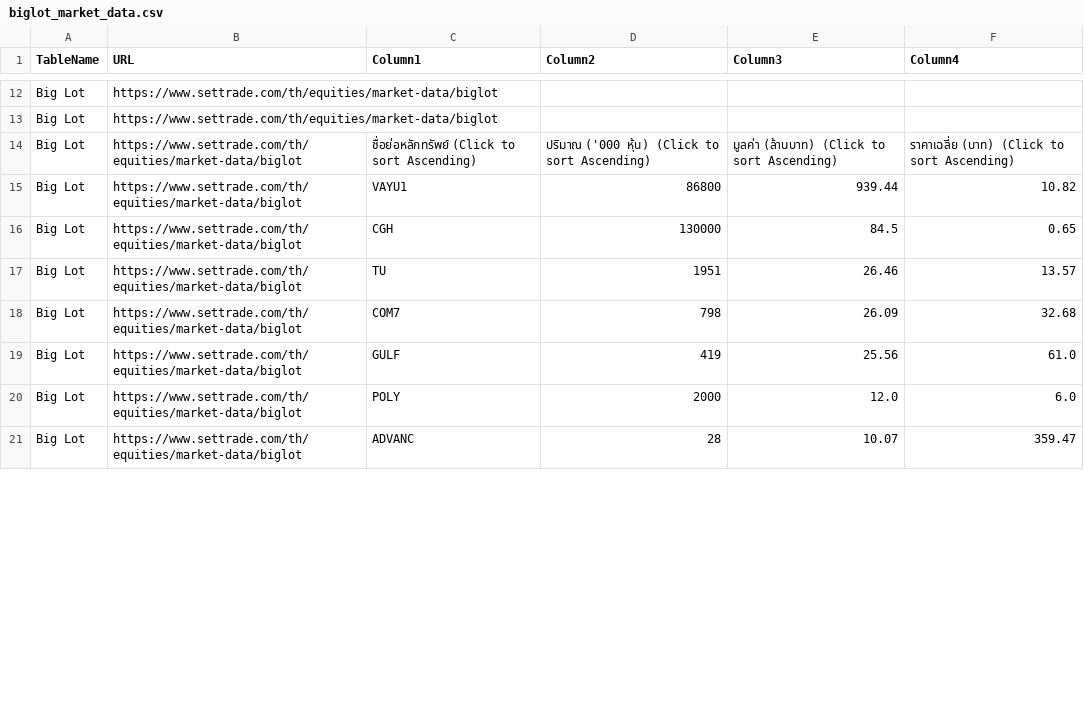
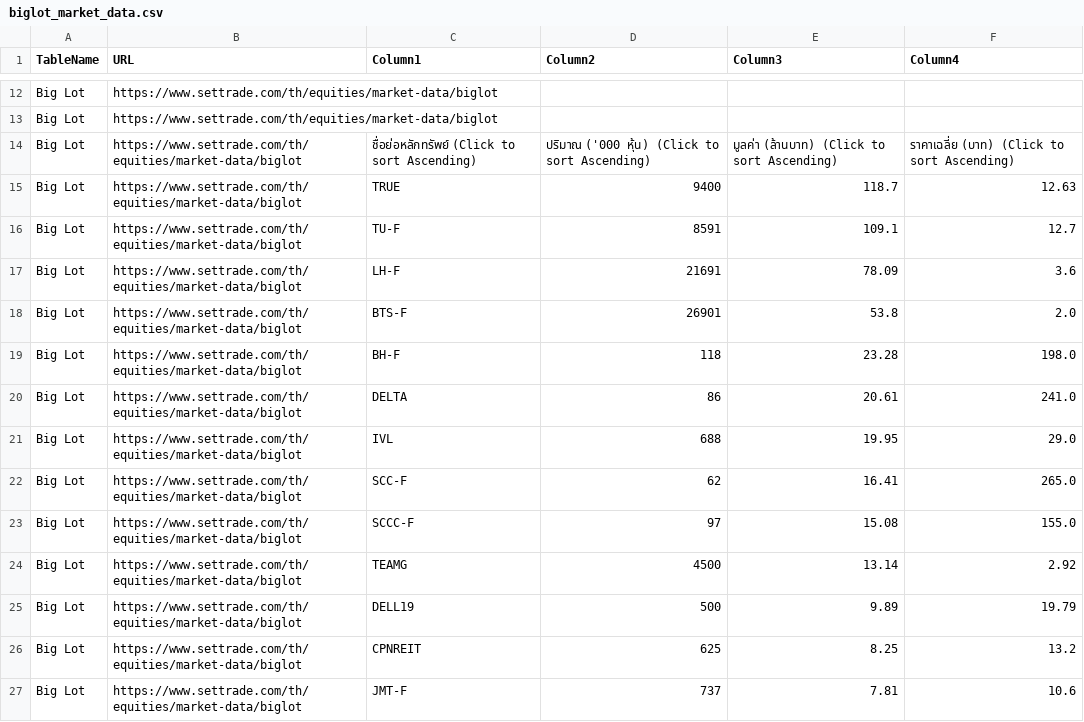
Before and after one commit to ake9522/biglot, a CSV file: data_biglot/biglot_market_data.csv, drawn as a sheet; only a part is shown, gaps mark what is left out; the diff covers the shown part only.

```diff
--- a/data_biglot/biglot_market_data.csv
+++ b/data_biglot/biglot_market_data.csv
@@ -15,8 +15,14 @@ Big Lot,https://www.settrade.com/th/equities/market-data/biglot,,,,
 Big Lot,https://www.settrade.com/th/equities/market-data/biglot,ชื่อย่อหลักทรัพย์  (Click to sort Ascending),ปริมาณ ('000 หุ้น)  (Click to sort Ascending),มูลค่า (ล้านบาท)  (Click to sort Ascending),ราคาเฉลี่ย (บาท)  (Click to sort Ascending)
-Big Lot,https://www.settrade.com/th/equities/market-data/biglot,VAYU1,86800,939.44,10.82
-Big Lot,https://www.settrade.com/th/equities/market-data/biglot,CGH,130000,84.5,0.65
-Big Lot,https://www.settrade.com/th/equities/market-data/biglot,TU,1951,26.46,13.57
-Big Lot,https://www.settrade.com/th/equities/market-data/biglot,COM7,798,26.09,32.68
-Big Lot,https://www.settrade.com/th/equities/market-data/biglot,GULF,419,25.56,61.0
-Big Lot,https://www.settrade.com/th/equities/market-data/biglot,POLY,2000,12.0,6.0
-Big Lot,https://www.settrade.com/th/equities/market-data/biglot,ADVANC,28,10.07,359.47
+Big Lot,https://www.settrade.com/th/equities/market-data/biglot,TRUE,9400,118.7,12.63
+Big Lot,https://www.settrade.com/th/equities/market-data/biglot,TU-F,8591,109.1,12.7
+Big Lot,https://www.settrade.com/th/equities/market-data/biglot,LH-F,21691,78.09,3.6
+Big Lot,https://www.settrade.com/th/equities/market-data/biglot,BTS-F,26901,53.8,2.0
+Big Lot,https://www.settrade.com/th/equities/market-data/biglot,BH-F,118,23.28,198.0
+Big Lot,https://www.settrade.com/th/equities/market-data/biglot,DELTA,86,20.61,241.0
+Big Lot,https://www.settrade.com/th/equities/market-data/biglot,IVL,688,19.95,29.0
+Big Lot,https://www.settrade.com/th/equities/market-data/biglot,SCC-F,62,16.41,265.0
+Big Lot,https://www.settrade.com/th/equities/market-data/biglot,SCCC-F,97,15.08,155.0
+Big Lot,https://www.settrade.com/th/equities/market-data/biglot,TEAMG,4500,13.14,2.92
+Big Lot,https://www.settrade.com/th/equities/market-data/biglot,DELL19,500,9.89,19.79
+Big Lot,https://www.settrade.com/th/equities/market-data/biglot,CPNREIT,625,8.25,13.2
+Big Lot,https://www.settrade.com/th/equities/market-data/biglot,JMT-F,737,7.81,10.6
```
Also changed, not shown: 5 added rows and 24 edited cells elsewhere in this file.
